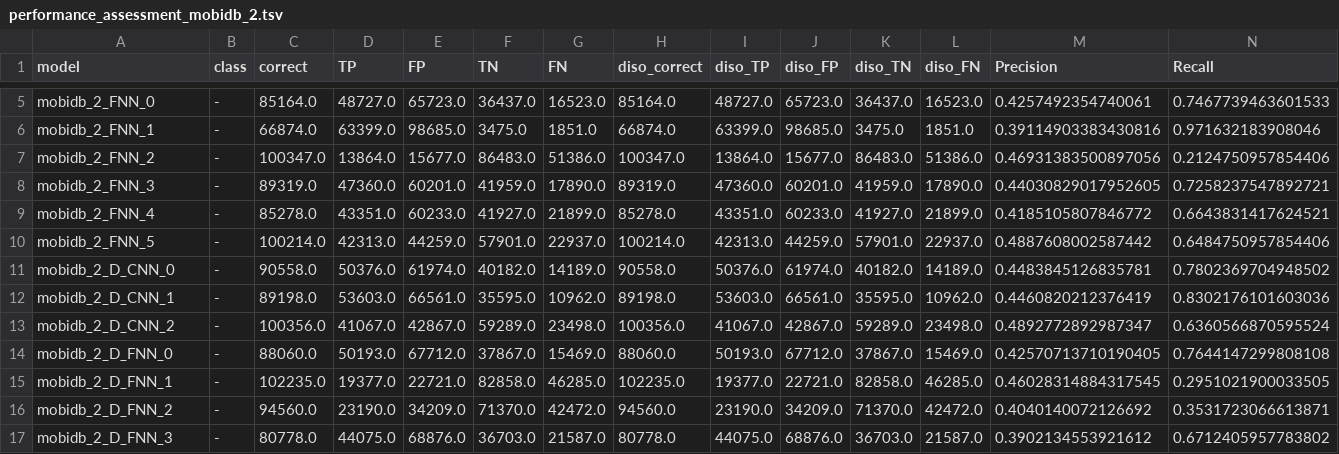
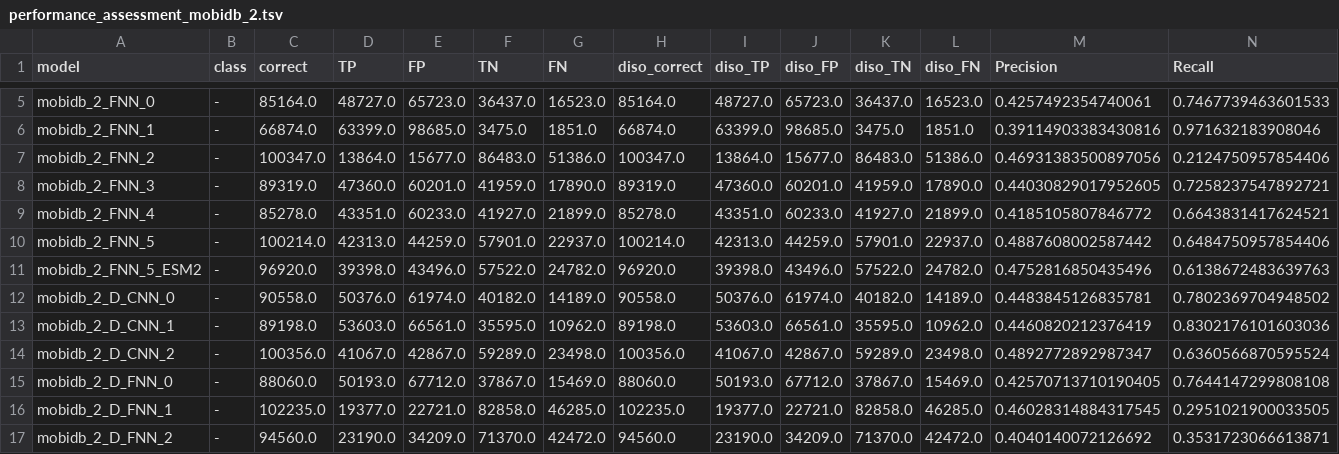
Before and after one commit to jahnl/binding_in_disorder, a TSV file: results/logs/performance_assessment_mobidb_2.tsv, drawn as a sheet; only a part is shown, gaps mark what is left out; the shorter side is filled out with more unchanged rows; rows hold the shown columns only; the diff names each change by its address in the sheet, - before the commit and + after, or states it on an @@ line.

```diff
--- a/results/logs/performance_assessment_mobidb_2.tsv
+++ b/results/logs/performance_assessment_mobidb_2.tsv
+row 11: mobidb_2_FNN_5_ESM2 | - | 96920.0 | 39398.0 | 43496.0 | 57522.0 | 24782.0 | 96920.0 | 39398.0 | 43496.0 | 57522.0 | 24782.0 | 0.4752816850435496 | 0.6138672483639763
```
Also changed, not shown: 5 other files.
